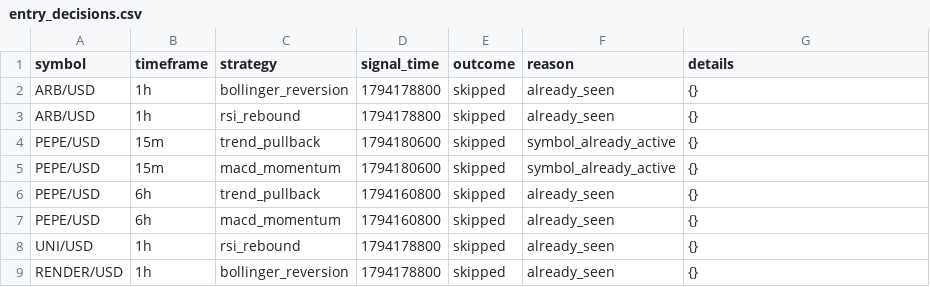
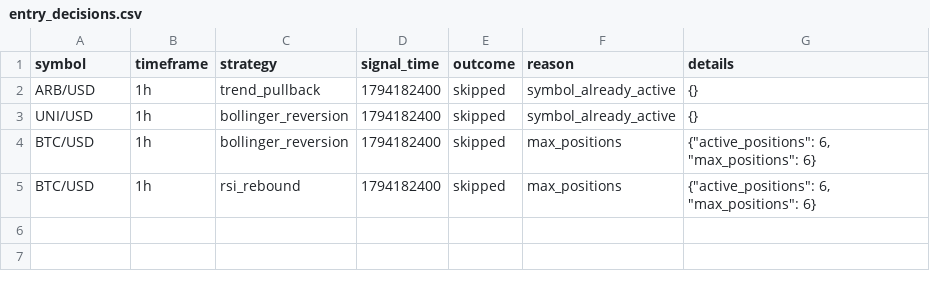
Before and after one commit to Rand0mUs3r-afk/CryptoStrategyLab, a CSV file: entry_decisions.csv, drawn as a sheet.

```diff
--- a/entry_decisions.csv
+++ b/entry_decisions.csv
@@ -1,9 +1,5 @@
 symbol,timeframe,strategy,signal_time,outcome,reason,details
-ARB/USD,1h,bollinger_reversion,1794178800,skipped,already_seen,{}
-ARB/USD,1h,rsi_rebound,1794178800,skipped,already_seen,{}
-PEPE/USD,15m,trend_pullback,1794180600,skipped,symbol_already_active,{}
-PEPE/USD,15m,macd_momentum,1794180600,skipped,symbol_already_active,{}
-PEPE/USD,6h,trend_pullback,1794160800,skipped,already_seen,{}
-PEPE/USD,6h,macd_momentum,1794160800,skipped,already_seen,{}
-UNI/USD,1h,rsi_rebound,1794178800,skipped,already_seen,{}
-RENDER/USD,1h,bollinger_reversion,1794178800,skipped,already_seen,{}
+ARB/USD,1h,trend_pullback,1794182400,skipped,symbol_already_active,{}
+UNI/USD,1h,bollinger_reversion,1794182400,skipped,symbol_already_active,{}
+BTC/USD,1h,bollinger_reversion,1794182400,skipped,max_positions,"{""active_positions"": 6, ""max_positions"": 6}"
+BTC/USD,1h,rsi_rebound,1794182400,skipped,max_positions,"{""active_positions"": 6, ""max_positions"": 6}"
```
Also changed, not shown: watchlist.csv, 6 other files.
